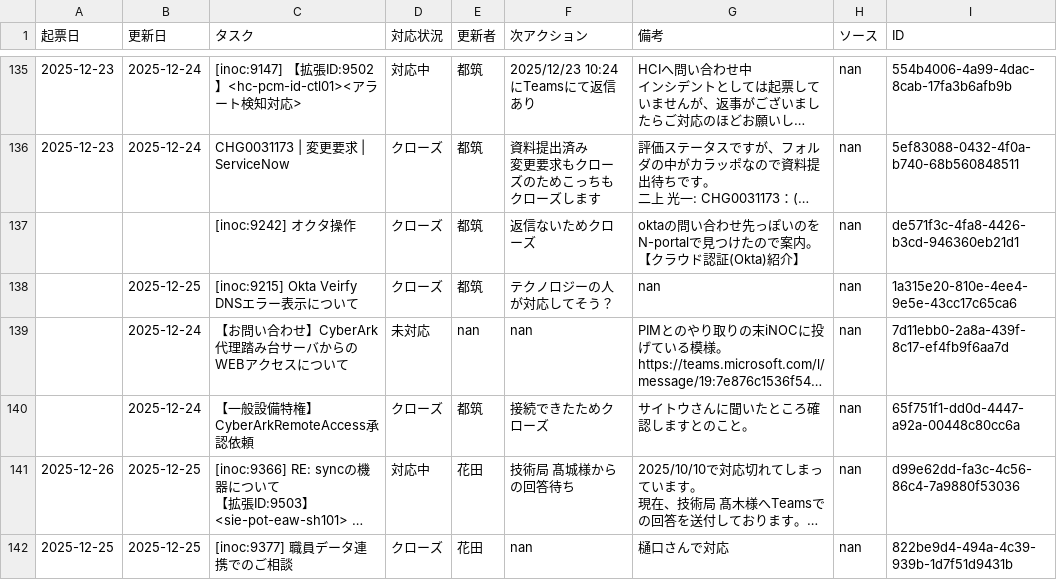
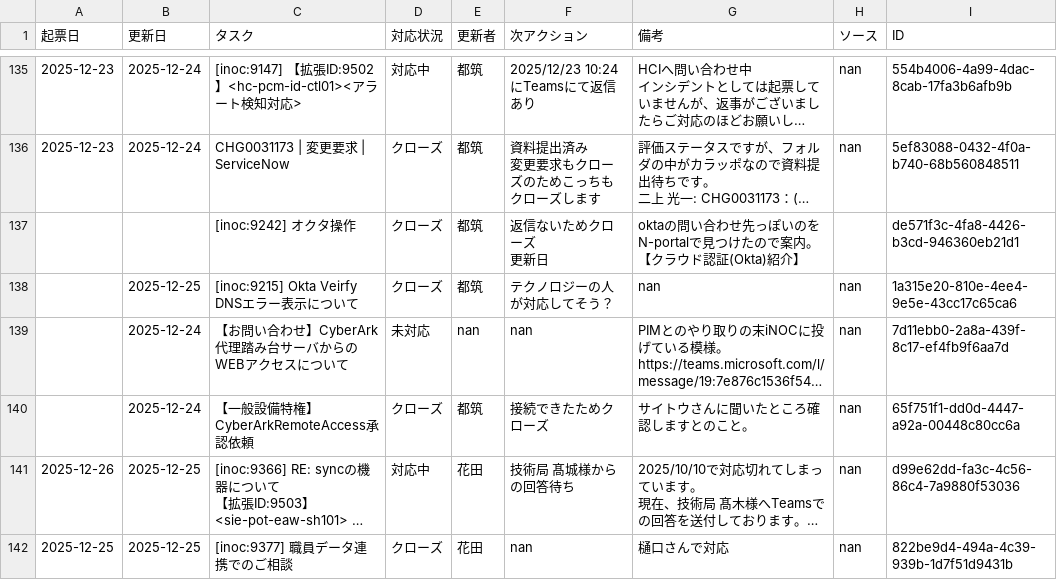
Before and after one commit to weakest4me/taskboard-streamlit, a CSV file: tasks.csv, drawn as a sheet; only a part is shown, gaps mark what is left out; long unchanged cells end in …; ↵ is a line break in a cell; the diff names each change by its address in the sheet, - before the commit and + after, or states it on an @@ line.

Commit message:
Edit: [inoc:9242] オクタ操作 tasks.csv from Streamlit app (2026-01-01 12:19:19 JST)

```diff
--- a/tasks.csv
+++ b/tasks.csv
-F137 (次アクション): 返信ないためクローズ
+F137 (次アクション): 返信ないためクローズ ↵ 更新日
-H137 (ソース): nan
+H137 (ソース): (empty)
```
